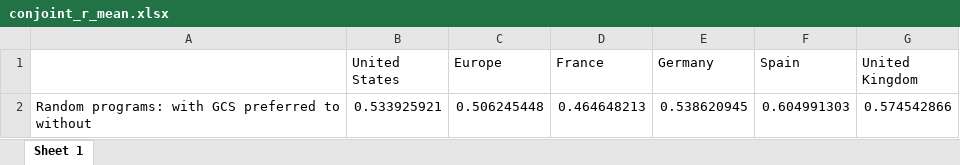
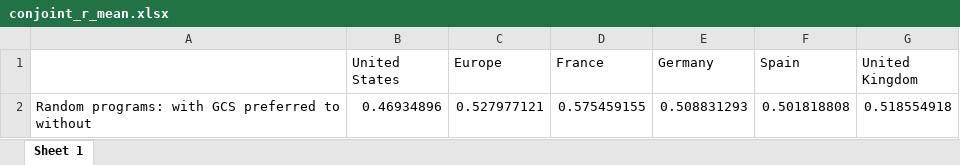
Before and after one commit to bixiou/global_tax_attitudes, an Excel workbook: xlsx/country_comparison/conjoint_r_mean.xlsx, sheet Sheet 1, drawn as a sheet; values as stored, in another font and other column widths than the file's, no borders; removed rows and columns are numbered as before the commit, all else as after; the diff names each change by its address in the sheet, - before the commit and + after, or states it on an @@ line.

```diff
--- a/xlsx/country_comparison/conjoint_r_mean.xlsx (sheet Sheet 1)
+++ b/xlsx/country_comparison/conjoint_r_mean.xlsx (sheet Sheet 1)
-row 2: Random programs: with GCS preferred to without | 0.533925921 | 0.506245448 | 0.464648213 | 0.538620945 | 0.604991303 | 0.574542866
+row 2: Random programs: with GCS preferred to without | 0.46934896 | 0.527977121 | 0.575459155 | 0.508831293 | 0.501818808 | 0.518554918
```
Also changed, not shown: xlsx/country_comparison/.xlsx, xlsx/country_comparison/conjoint_left_ag_b_binary_positive.xlsx, 21 other files.
